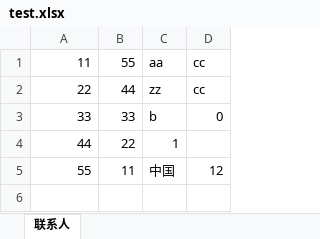
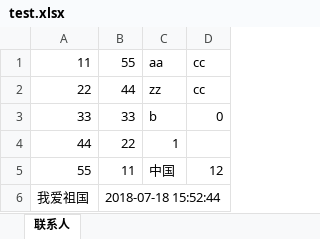
Before and after one commit to xhygt/fisttest, an Excel workbook: datas/test.xlsx, sheet 联系人, drawn as a sheet; values as stored, in another font and other column widths than the file's, no borders; the diff names each change by its address in the sheet, - before the commit and + after, or states it on an @@ line.

```diff
--- a/datas/test.xlsx (sheet 联系人)
+++ b/datas/test.xlsx (sheet 联系人)
+row 6: 我爱祖国 | 2018-07-18 15:52:44
```
Also changed, not shown: 2 other files.
